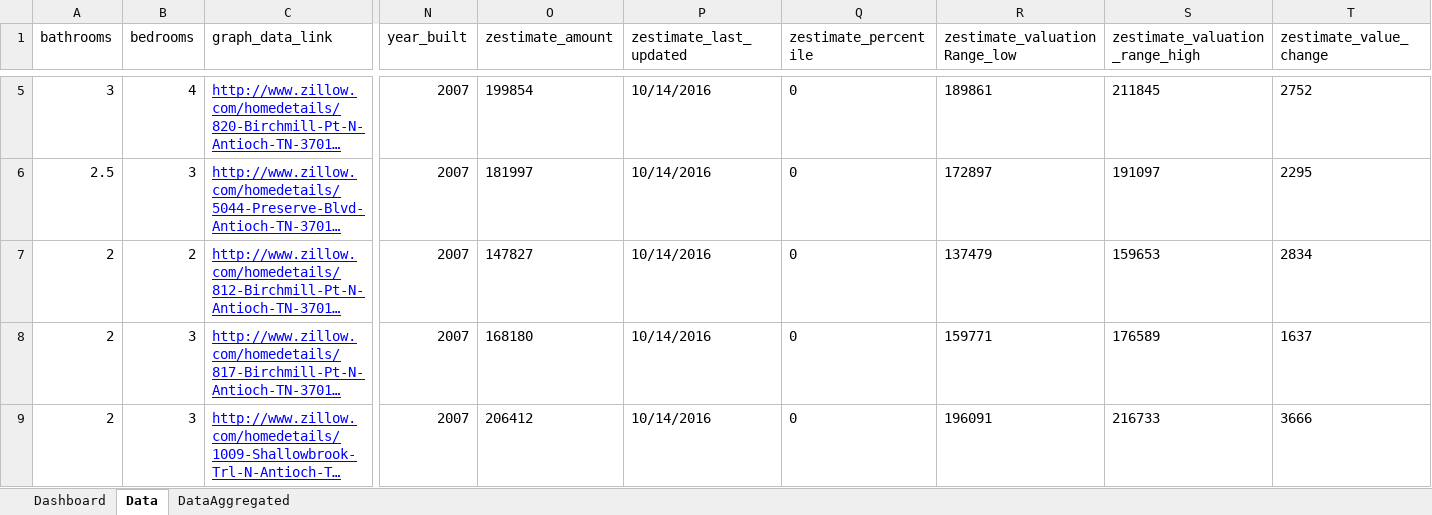
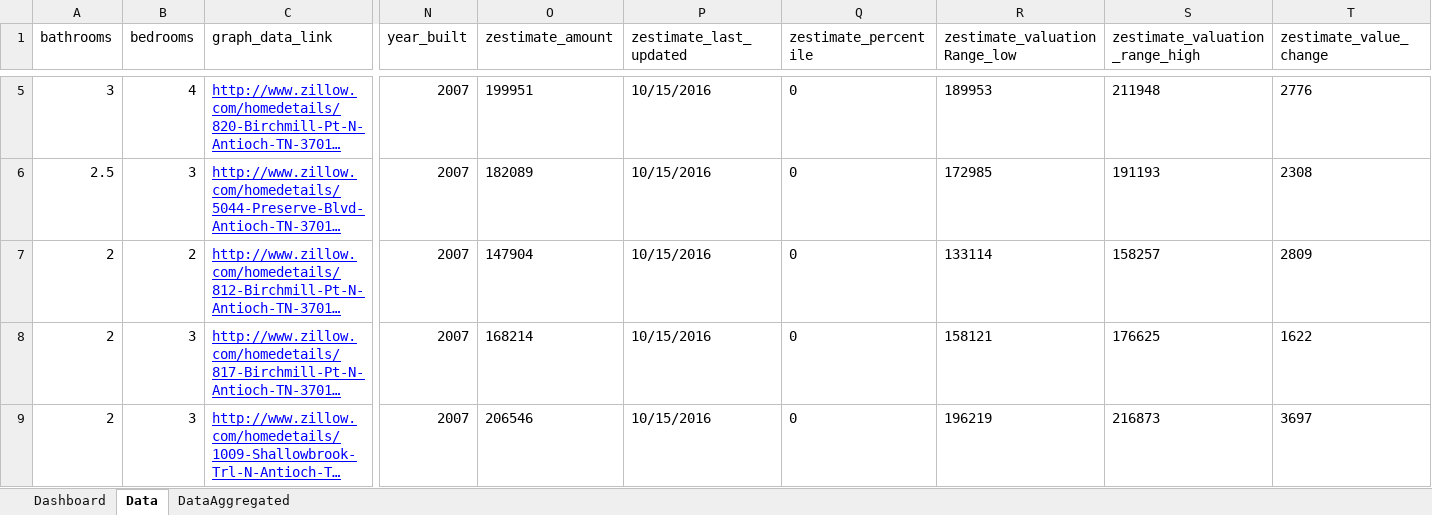
Before and after one commit to Karagul/local_housing_market_dashboard, an Excel workbook: housingTrendsAndComparisonDashboard.xlsx, sheet Data, drawn as a sheet; only a part is shown, gaps mark what is left out; long unchanged cells end in …; values as stored, in another font and other column widths than the file's, no borders; the diff covers the shown part only; the diff names each change by its address in the sheet, - before the commit and + after, or states it on an @@ line.

```diff
--- a/housingTrendsAndComparisonDashboard.xlsx (sheet Data)
+++ b/housingTrendsAndComparisonDashboard.xlsx (sheet Data)
-O5 (zestimate_amount): 199854
+O5 (zestimate_amount): 199951
-P5:P9 (zestimate_last_updated): 10/14/2016
+P5:P9 (zestimate_last_updated): 10/15/2016
-R5 (zestimate_valuationRange_low): 189861
+R5 (zestimate_valuationRange_low): 189953
-S5 (zestimate_valuation_range_high): 211845
+S5 (zestimate_valuation_range_high): 211948
-T5 (zestimate_value_change): 2752
+T5 (zestimate_value_change): 2776
-O6 (zestimate_amount): 181997
+O6 (zestimate_amount): 182089
-R6 (zestimate_valuationRange_low): 172897
+R6 (zestimate_valuationRange_low): 172985
-S6 (zestimate_valuation_range_high): 191097
+S6 (zestimate_valuation_range_high): 191193
-T6 (zestimate_value_change): 2295
+T6 (zestimate_value_change): 2308
-O7 (zestimate_amount): 147827
+O7 (zestimate_amount): 147904
-R7 (zestimate_valuationRange_low): 137479
+R7 (zestimate_valuationRange_low): 133114
-S7 (zestimate_valuation_range_high): 159653
+S7 (zestimate_valuation_range_high): 158257
-T7 (zestimate_value_change): 2834
+T7 (zestimate_value_change): 2809
-O8 (zestimate_amount): 168180
+O8 (zestimate_amount): 168214
-R8 (zestimate_valuationRange_low): 159771
+R8 (zestimate_valuationRange_low): 158121
-S8 (zestimate_valuation_range_high): 176589
+S8 (zestimate_valuation_range_high): 176625
-T8 (zestimate_value_change): 1637
+T8 (zestimate_value_change): 1622
-O9 (zestimate_amount): 206412
+O9 (zestimate_amount): 206546
-R9 (zestimate_valuationRange_low): 196091
+R9 (zestimate_valuationRange_low): 196219
-S9 (zestimate_valuation_range_high): 216733
+S9 (zestimate_valuation_range_high): 216873
-T9 (zestimate_value_change): 3666
+T9 (zestimate_value_change): 3697
```
Also changed, not shown: 50 added rows, 2 removed rows and 541 edited cells elsewhere in this sheet, sheet DataAggregated, formulas that keep their value, charts or pictures, 1 other file.
